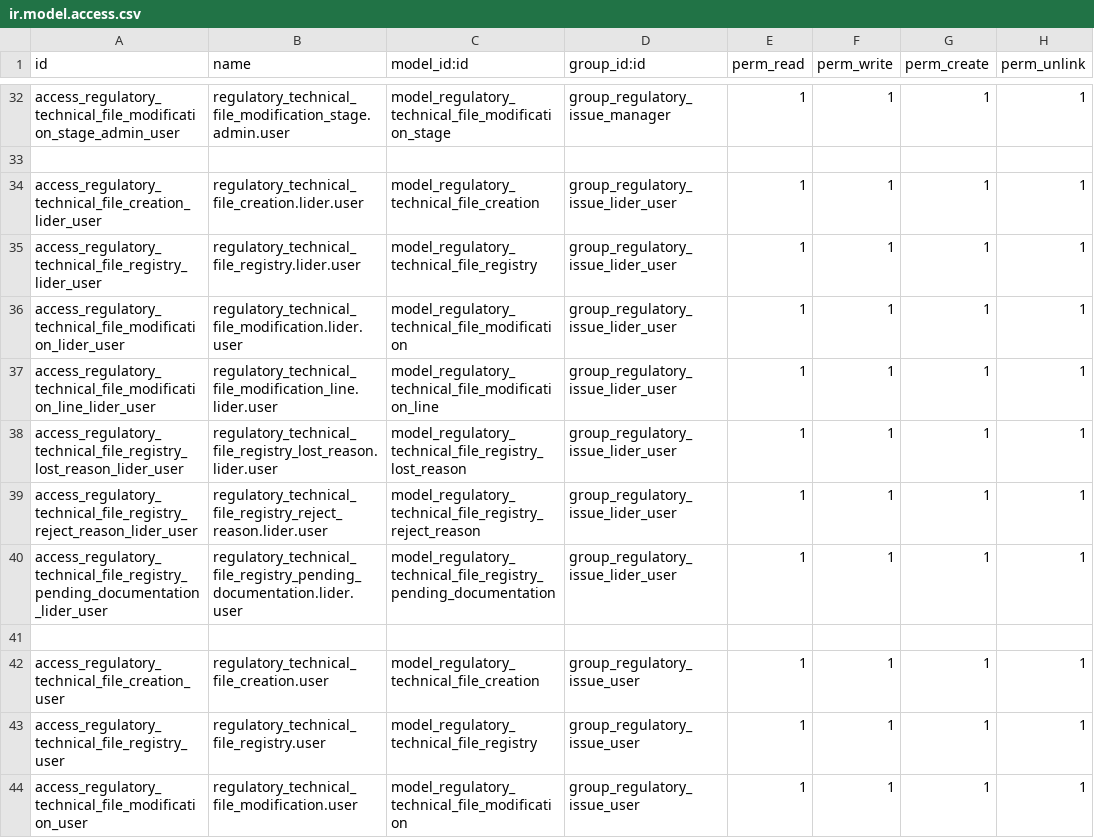
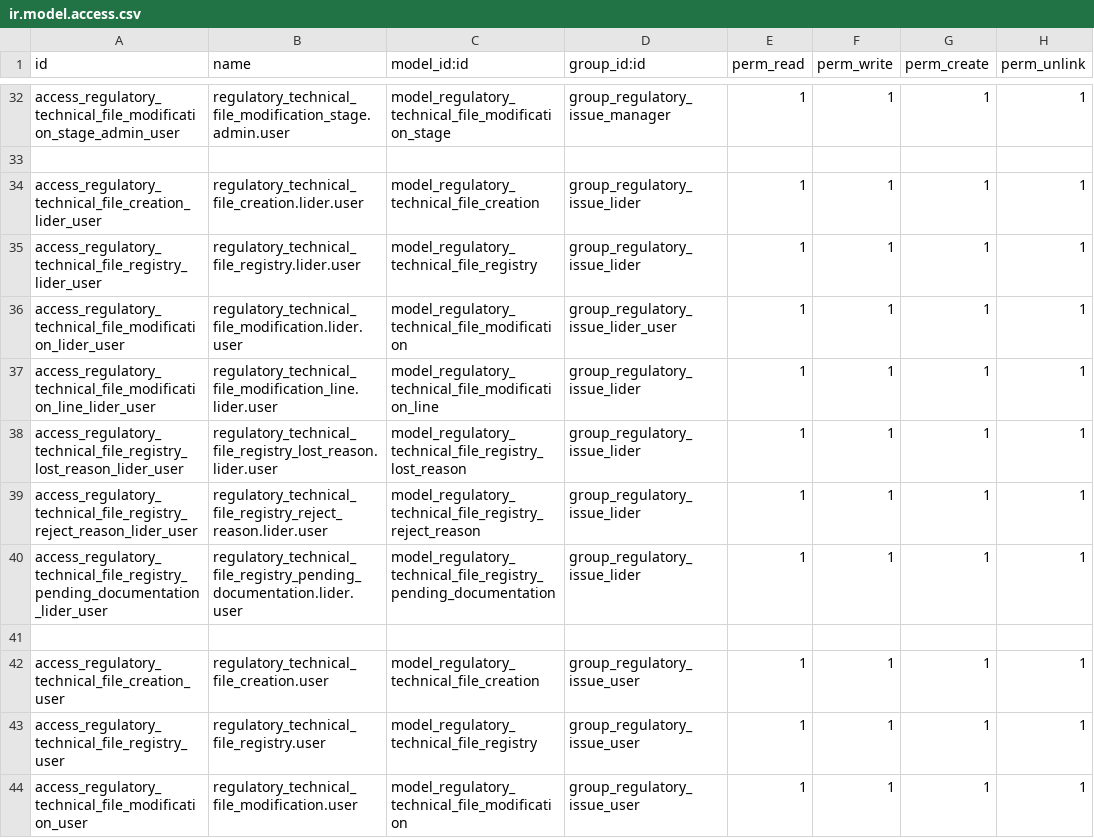
Before and after one commit to xuanox/odoo, a CSV file: regulatory_issue/security/ir.model.access.csv, drawn as a sheet; only a part is shown, gaps mark what is left out.

Commit message:
Update ir.model.access.csv

```diff
--- a/regulatory_issue/security/ir.model.access.csv
+++ b/regulatory_issue/security/ir.model.access.csv
@@ -33,9 +33,9 @@ access_regulatory_technical_file_modification_stage_admin_user,regulatory_techni
 
-access_regulatory_technical_file_creation_lider_user,regulatory_technical_file_creation.lider.user,model_regulatory_technical_file_creation,group_regulatory_issue_lider_user,1,1,1,1
-access_regulatory_technical_file_registry_lider_user,regulatory_technical_file_registry.lider.user,model_regulatory_technical_file_registry,group_regulatory_issue_lider_user,1,1,1,1
+access_regulatory_technical_file_creation_lider_user,regulatory_technical_file_creation.lider.user,model_regulatory_technical_file_creation,group_regulatory_issue_lider,1,1,1,1
+access_regulatory_technical_file_registry_lider_user,regulatory_technical_file_registry.lider.user,model_regulatory_technical_file_registry,group_regulatory_issue_lider,1,1,1,1
 access_regulatory_technical_file_modification_lider_user,regulatory_technical_file_modification.lider.user,model_regulatory_technical_file_modification,group_regulatory_issue_lider_user,1,1,1,1
-access_regulatory_technical_file_modification_line_lider_user,regulatory_technical_file_modification_line.lider.user,model_regulatory_technical_file_modification_line,group_regulatory_issue_lider_user,1,1,1,1
-access_regulatory_technical_file_registry_lost_reason_lider_user,regulatory_technical_file_registry_lost_reason.lider.user,model_regulatory_technical_file_registry_lost_reason,group_regulatory_issue_lider_user,1,1,1,1
-access_regulatory_technical_file_registry_reject_reason_lider_user,regulatory_technical_file_registry_reject_reason.lider.user,model_regulatory_technical_file_registry_reject_reason,group_regulatory_issue_lider_user,1,1,1,1
-access_regulatory_technical_file_registry_pending_documentation_lider_user,regulatory_technical_file_registry_pending_documentation.lider.user,model_regulatory_technical_file_registry_pending_documentation,group_regulatory_issue_lider_user,1,1,1,1
+access_regulatory_technical_file_modification_line_lider_user,regulatory_technical_file_modification_line.lider.user,model_regulatory_technical_file_modification_line,group_regulatory_issue_lider,1,1,1,1
+access_regulatory_technical_file_registry_lost_reason_lider_user,regulatory_technical_file_registry_lost_reason.lider.user,model_regulatory_technical_file_registry_lost_reason,group_regulatory_issue_lider,1,1,1,1
+access_regulatory_technical_file_registry_reject_reason_lider_user,regulatory_technical_file_registry_reject_reason.lider.user,model_regulatory_technical_file_registry_reject_reason,group_regulatory_issue_lider,1,1,1,1
+access_regulatory_technical_file_registry_pending_documentation_lider_user,regulatory_technical_file_registry_pending_documentation.lider.user,model_regulatory_technical_file_registry_pending_documentation,group_regulatory_issue_lider,1,1,1,1
 
```
